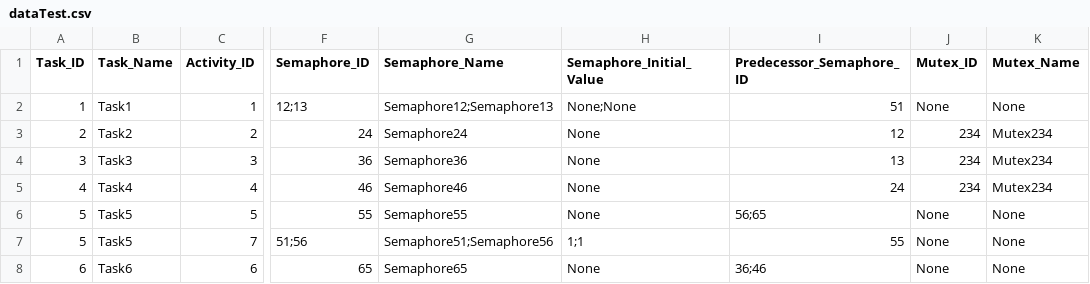
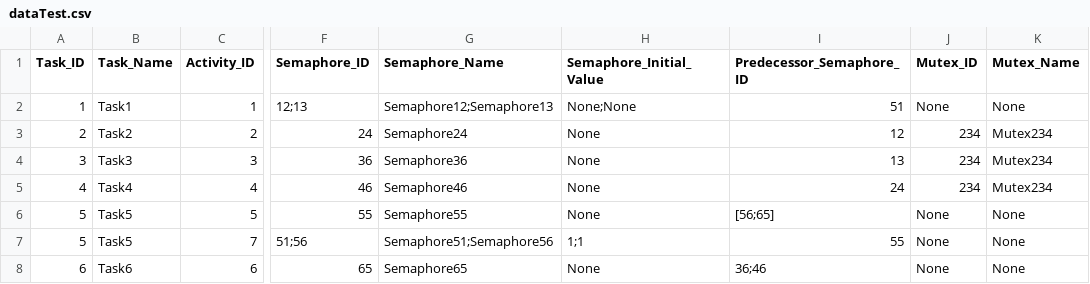
Before and after one commit to AdrianW424/Echtzeitsysteme_Projekt, a CSV file: src/dataTest.csv, drawn as a sheet; only a part is shown, gaps mark what is left out; the diff names each change by its address in the sheet, - before the commit and + after, or states it on an @@ line.

```diff
--- a/src/dataTest.csv
+++ b/src/dataTest.csv
-I6 (Predecessor_Semaphore_ID): 56;65
+I6 (Predecessor_Semaphore_ID): [56;65]
```
Also changed, not shown: 4 other files.
